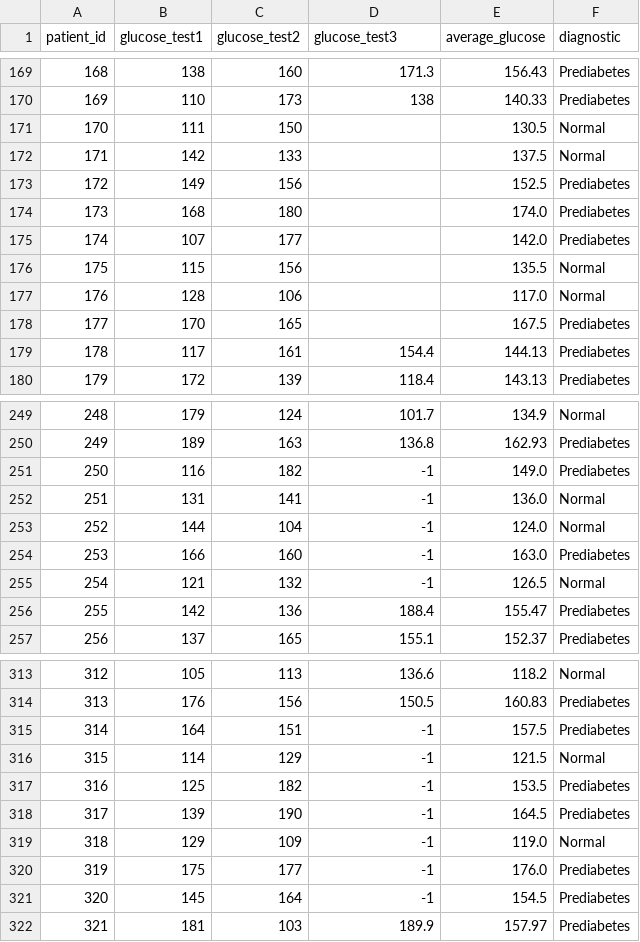
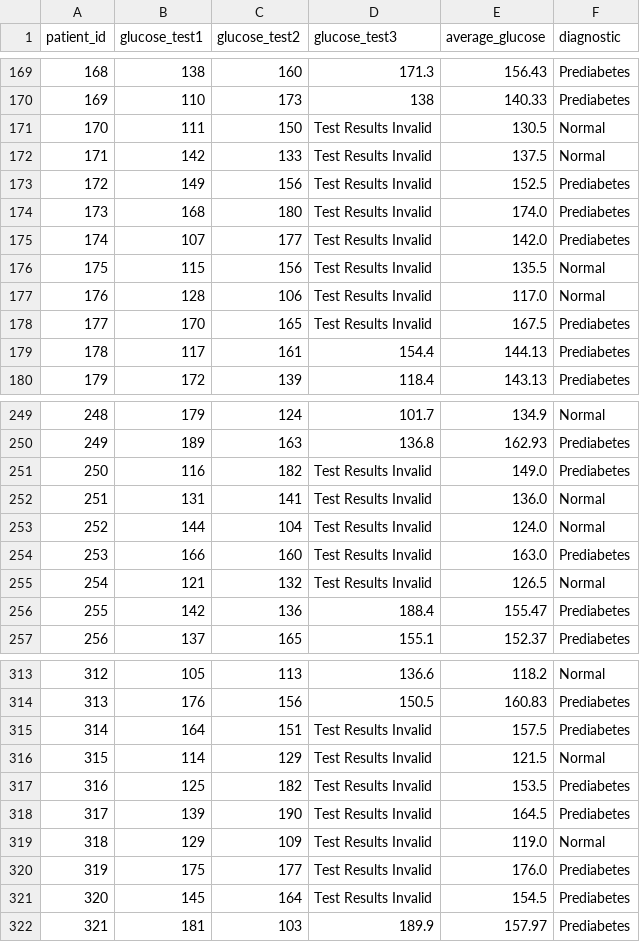
Before and after one commit to JustinLohKingWei/dtest, a CSV file: test_results.csv, drawn as a sheet; only a part is shown, gaps mark what is left out; the diff covers the shown part only.

```diff
--- a/test_results.csv
+++ b/test_results.csv
@@ -170,10 +170,10 @@ patient_id, glucose_test1, glucose_test2, glucose_test3, average_glucose, diagno
 169,110,173,138,140.33,Prediabetes
-170,111,150,,130.5,Normal
-171,142,133,,137.5,Normal
-172,149,156,,152.5,Prediabetes
-173,168,180,,174.0,Prediabetes
-174,107,177,,142.0,Prediabetes
-175,115,156,,135.5,Normal
-176,128,106,,117.0,Normal
-177,170,165,,167.5,Prediabetes
+170,111,150,Test Results Invalid,130.5,Normal
+171,142,133,Test Results Invalid,137.5,Normal
+172,149,156,Test Results Invalid,152.5,Prediabetes
+173,168,180,Test Results Invalid,174.0,Prediabetes
+174,107,177,Test Results Invalid,142.0,Prediabetes
+175,115,156,Test Results Invalid,135.5,Normal
+176,128,106,Test Results Invalid,117.0,Normal
+177,170,165,Test Results Invalid,167.5,Prediabetes
 178,117,161,154.4,144.13,Prediabetes
@@ -250,7 +250,7 @@ patient_id, glucose_test1, glucose_test2, glucose_test3, average_glucose, diagno
 249,189,163,136.8,162.93,Prediabetes
-250,116,182,-1,149.0,Prediabetes
-251,131,141,-1,136.0,Normal
-252,144,104,-1,124.0,Normal
-253,166,160,-1,163.0,Prediabetes
-254,121,132,-1,126.5,Normal
+250,116,182,Test Results Invalid,149.0,Prediabetes
+251,131,141,Test Results Invalid,136.0,Normal
+252,144,104,Test Results Invalid,124.0,Normal
+253,166,160,Test Results Invalid,163.0,Prediabetes
+254,121,132,Test Results Invalid,126.5,Normal
 255,142,136,188.4,155.47,Prediabetes
@@ -314,9 +314,9 @@ patient_id, glucose_test1, glucose_test2, glucose_test3, average_glucose, diagno
 313,176,156,150.5,160.83,Prediabetes
-314,164,151,-1,157.5,Prediabetes
-315,114,129,-1,121.5,Normal
-316,125,182,-1,153.5,Prediabetes
-317,139,190,-1,164.5,Prediabetes
-318,129,109,-1,119.0,Normal
-319,175,177,-1,176.0,Prediabetes
-320,145,164,-1,154.5,Prediabetes
+314,164,151,Test Results Invalid,157.5,Prediabetes
+315,114,129,Test Results Invalid,121.5,Normal
+316,125,182,Test Results Invalid,153.5,Prediabetes
+317,139,190,Test Results Invalid,164.5,Prediabetes
+318,129,109,Test Results Invalid,119.0,Normal
+319,175,177,Test Results Invalid,176.0,Prediabetes
+320,145,164,Test Results Invalid,154.5,Prediabetes
 321,181,103,189.9,157.97,Prediabetes
```
Also changed, not shown: 46 edited cells elsewhere in this file, 4 other files.
